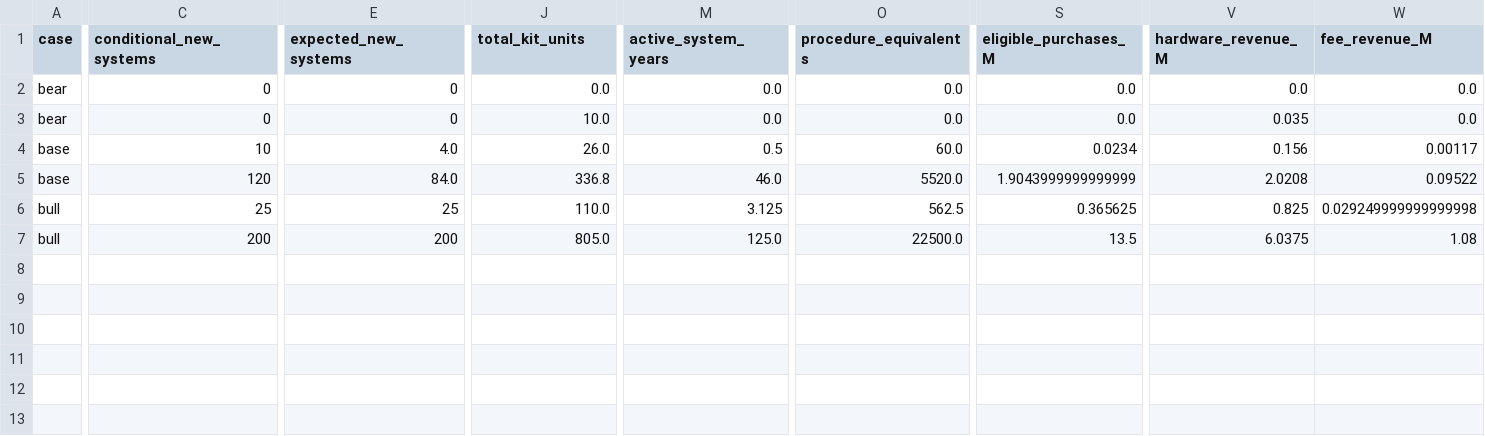
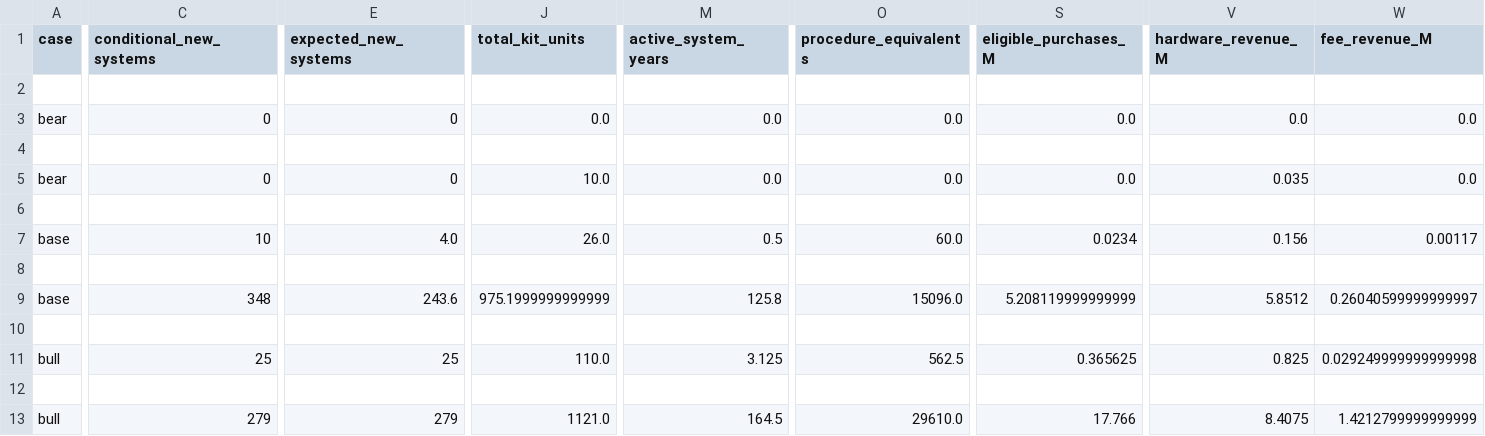
Before and after one commit to mtlr05/forecaster, a CSV file: forecasts/PDEX/robotics_model.csv, drawn as a sheet; only a part is shown, gaps mark what is left out; addresses are those after the commit; rows hold the shown columns only; the diff covers the shown part only; the diff names each change by its address in the sheet, - before the commit and + after, or states it on an @@ line.

```diff
--- a/forecasts/PDEX/robotics_model.csv
+++ b/forecasts/PDEX/robotics_model.csv
+row 2: (empty)
+row 4: (empty)
+row 6: (empty)
+row 8: (empty)
-C9 (conditional_new_systems): 120
+C9 (conditional_new_systems): 348
-E9 (expected_new_systems): 84.0
+E9 (expected_new_systems): 243.6
-J9 (total_kit_units): 336.8
+J9 (total_kit_units): 975.1999999999999
-M9 (active_system_years): 46.0
+M9 (active_system_years): 125.8
-O9 (procedure_equivalents): 5520.0
+O9 (procedure_equivalents): 15096.0
-S9 (eligible_purchases_M): 1.9043999999999999
+S9 (eligible_purchases_M): 5.208119999999999
-V9 (hardware_revenue_M): 2.0208
+V9 (hardware_revenue_M): 5.8512
-W9 (fee_revenue_M): 0.09522
+W9 (fee_revenue_M): 0.26040599999999997
+row 10: (empty)
+row 12: (empty)
-C13 (conditional_new_systems): 200
+C13 (conditional_new_systems): 279
-E13 (expected_new_systems): 200
+E13 (expected_new_systems): 279
-J13 (total_kit_units): 805.0
+J13 (total_kit_units): 1121.0
-M13 (active_system_years): 125.0
+M13 (active_system_years): 164.5
-O13 (procedure_equivalents): 22500.0
+O13 (procedure_equivalents): 29610.0
-S13 (eligible_purchases_M): 13.5
+S13 (eligible_purchases_M): 17.766
-V13 (hardware_revenue_M): 6.0375
+V13 (hardware_revenue_M): 8.4075
-W13 (fee_revenue_M): 1.08
+W13 (fee_revenue_M): 1.4212799999999999
```
Also changed, not shown: 8 edited cells elsewhere in this file, 26 other files.
